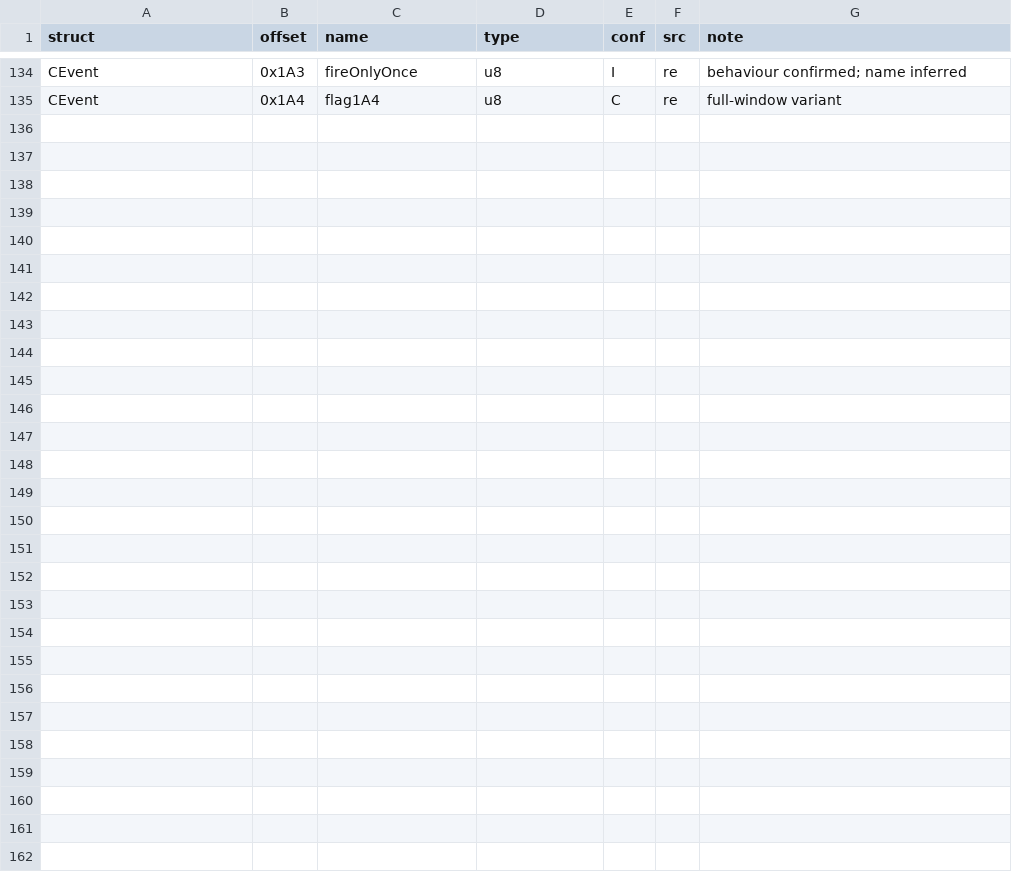
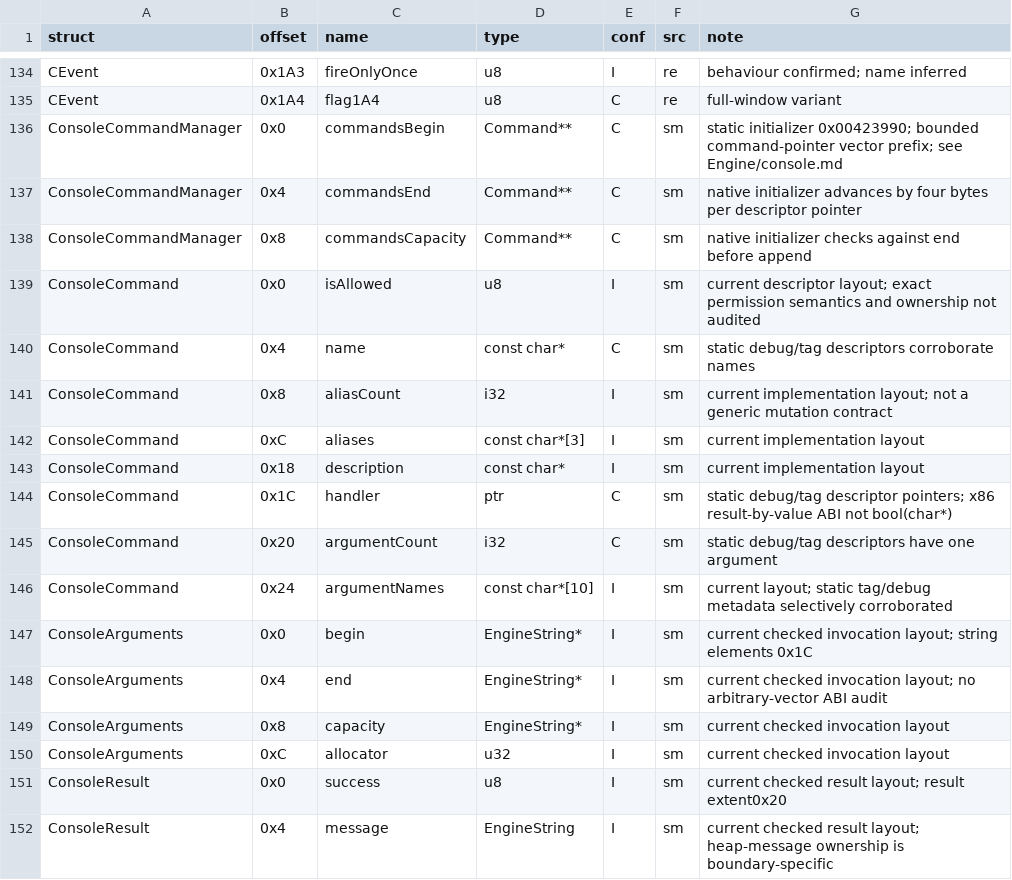
Before and after one commit to maxioten/Victoria2-Reverse-Engineering, a CSV file: Symbols/structs.csv, drawn as a sheet; only a part is shown, gaps mark what is left out; the diff names each change by its address in the sheet, - before the commit and + after, or states it on an @@ line.

Commit message:
Document native console registration and commands

```diff
--- a/Symbols/structs.csv
+++ b/Symbols/structs.csv
+row 136: ConsoleCommandManager | 0x0 | commandsBegin | Command** | C | sm | static initializer 0x00423990; bounded command-pointer vector prefix; see Engine/console.md
+row 137: ConsoleCommandManager | 0x4 | commandsEnd | Command** | C | sm | native initializer advances by four bytes per descriptor pointer
+row 138: ConsoleCommandManager | 0x8 | commandsCapacity | Command** | C | sm | native initializer checks against end before append
+row 139: ConsoleCommand | 0x0 | isAllowed | u8 | I | sm | current descriptor layout; exact permission semantics and ownership not audited
+row 140: ConsoleCommand | 0x4 | name | const char* | C | sm | static debug/tag descriptors corroborate names
+row 141: ConsoleCommand | 0x8 | aliasCount | i32 | I | sm | current implementation layout; not a generic mutation contract
+row 142: ConsoleCommand | 0xC | aliases | const char*[3] | I | sm | current implementation layout
+row 143: ConsoleCommand | 0x18 | description | const char* | I | sm | current implementation layout
+row 144: ConsoleCommand | 0x1C | handler | ptr | C | sm | static debug/tag descriptor pointers; x86 result-by-value ABI not bool(char*)
+row 145: ConsoleCommand | 0x20 | argumentCount | i32 | C | sm | static debug/tag descriptors have one argument
+row 146: ConsoleCommand | 0x24 | argumentNames | const char*[10] | I | sm | current layout; static tag/debug metadata selectively corroborated
+row 147: ConsoleArguments | 0x0 | begin | EngineString* | I | sm | current checked invocation layout; string elements 0x1C
+row 148: ConsoleArguments | 0x4 | end | EngineString* | I | sm | current checked invocation layout; no arbitrary-vector ABI audit
+row 149: ConsoleArguments | 0x8 | capacity | EngineString* | I | sm | current checked invocation layout
+row 150: ConsoleArguments | 0xC | allocator | u32 | I | sm | current checked invocation layout
+row 151: ConsoleResult | 0x0 | success | u8 | I | sm | current checked result layout; result extent0x20
+row 152: ConsoleResult | 0x4 | message | EngineString | I | sm | current checked result layout; heap-message ownership is boundary-specific
```
Also changed, not shown: Symbols/functions.csv, Symbols/globals.csv, 5 other files.
